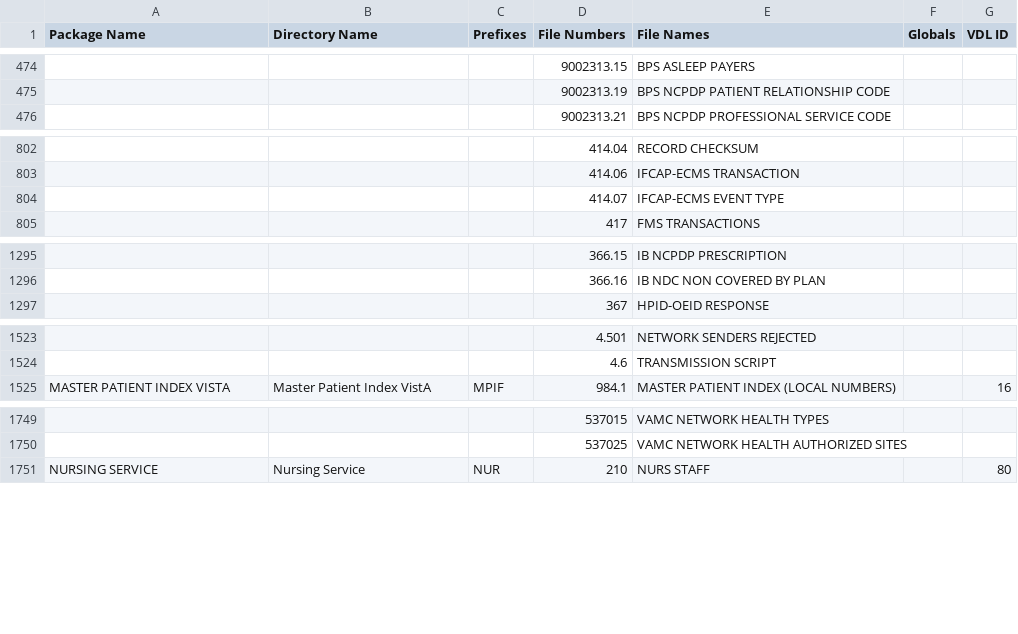
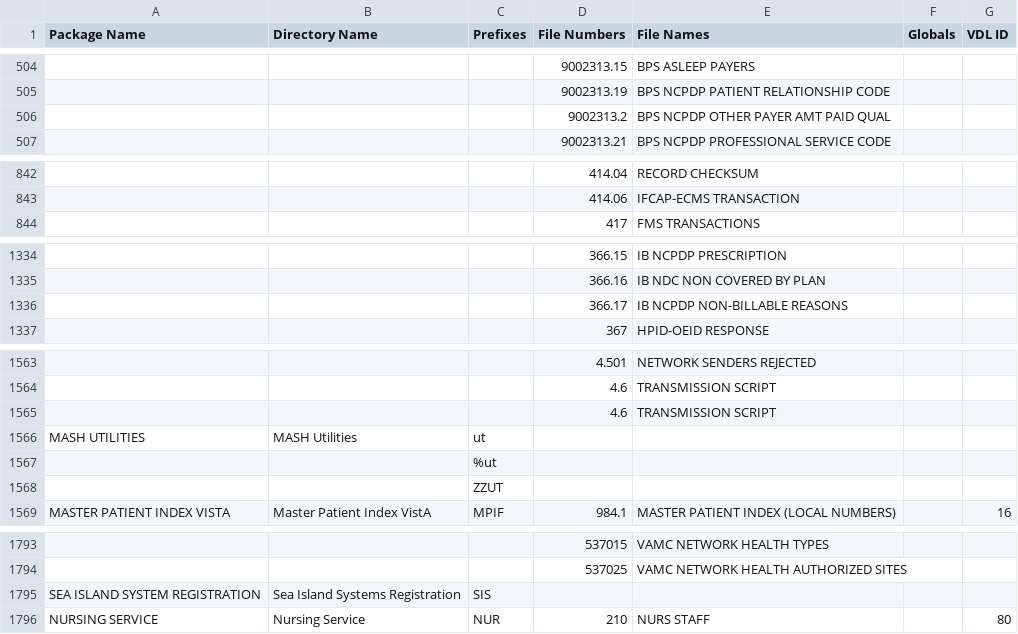
Before and after one commit to WorldVistA/VistA, a CSV file: Packages.csv, drawn as a sheet; only a part is shown, gaps mark what is left out; removed rows and columns are numbered as before the commit, all else as after; the diff covers the shown part only; the diff names each change by its address in the sheet, - before the commit and + after, or states it on an @@ line.

```diff
--- a/Packages.csv
+++ b/Packages.csv
+row 506:  |  |  | 9002313.2 | BPS NCPDP OTHER PAYER AMT PAID QUAL
-row 804:  |  |  | 414.07 | IFCAP-ECMS EVENT TYPE
+row 1336:  |  |  | 366.17 | IB NCPDP NON-BILLABLE REASONS
+row 1565:  |  |  | 4.6 | TRANSMISSION SCRIPT
+row 1566: MASH UTILITIES | MASH Utilities | ut
+row 1567:  |  | %ut
+row 1568:  |  | ZZUT
+row 1795: SEA ISLAND SYSTEM REGISTRATION | Sea Island Systems Registration | SIS
```
Also changed, not shown: 44 added rows and 8 removed rows elsewhere in this file.
